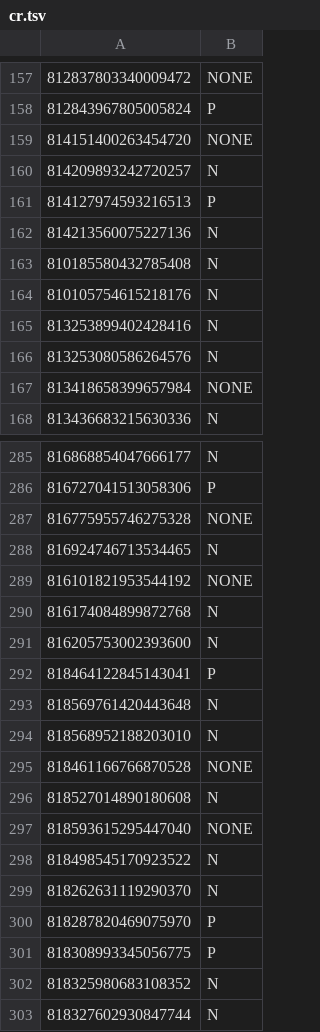
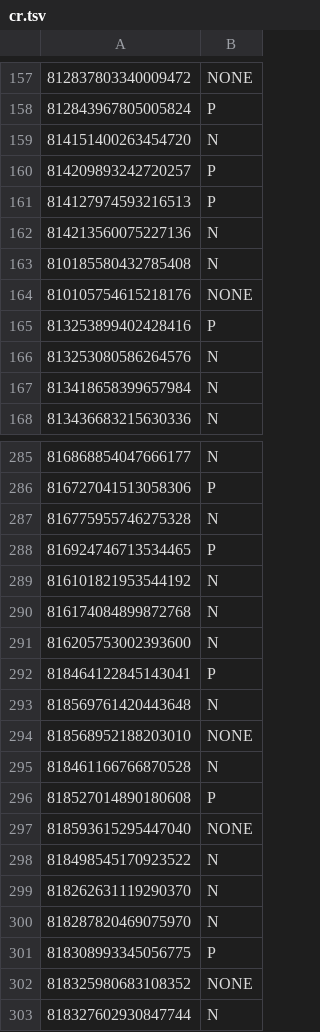
Before and after one commit to yanzheb/TASS-2019, a TSV file: data/cr/cr.tsv, drawn as a sheet; only a part is shown, gaps mark what is left out; the diff covers the shown part only.

```diff
--- a/data/cr/cr.tsv
+++ b/data/cr/cr.tsv
@@ -158,4 +158,4 @@
 812843967805005824	P
-814151400263454720	NONE
-814209893242720257	N
+814151400263454720	N
+814209893242720257	P
 814127974593216513	P
@@ -163,6 +163,6 @@
 810185580432785408	N
-810105754615218176	N
-813253899402428416	N
+810105754615218176	NONE
+813253899402428416	P
 813253080586264576	N
-813418658399657984	NONE
+813418658399657984	N
 813436683215630336	N
@@ -286,5 +286,5 @@
 816727041513058306	P
-816775955746275328	NONE
-816924746713534465	N
-816101821953544192	NONE
+816775955746275328	N
+816924746713534465	P
+816101821953544192	N
 816174084899872768	N
@@ -293,5 +293,5 @@
 818569761420443648	N
-818568952188203010	N
-818461166766870528	NONE
-818527014890180608	N
+818568952188203010	NONE
+818461166766870528	N
+818527014890180608	P
 818593615295447040	NONE
@@ -299,5 +299,5 @@
 818262631119290370	N
-818287820469075970	P
+818287820469075970	N
 818308993345056775	P
-818325980683108352	N
+818325980683108352	NONE
 818327602930847744	N
```
Also changed, not shown: 71 edited cells elsewhere in this file, 3 other files.
